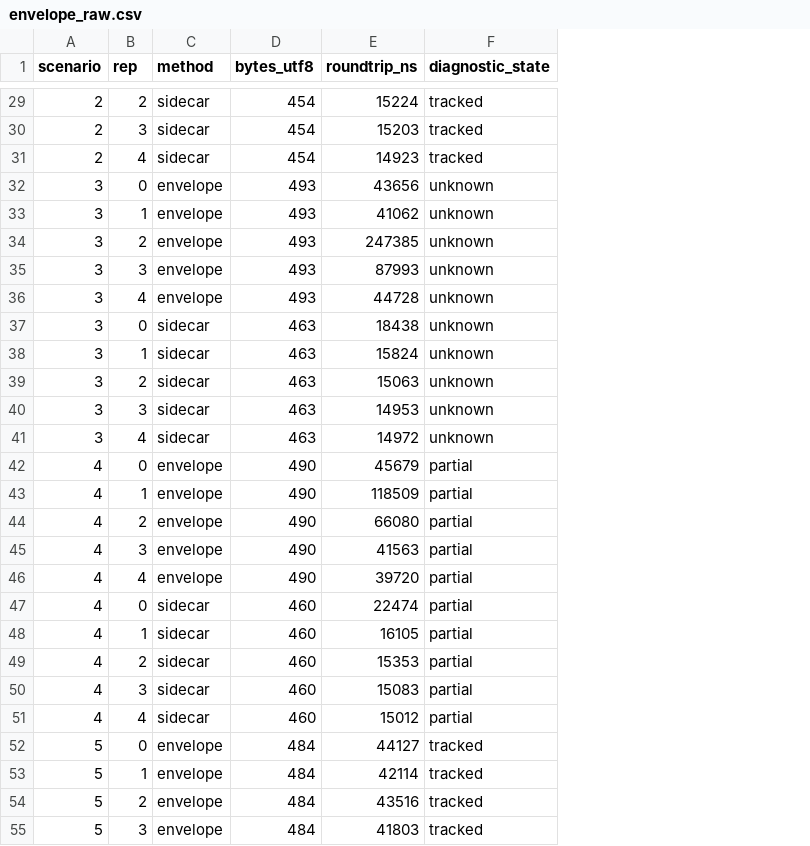
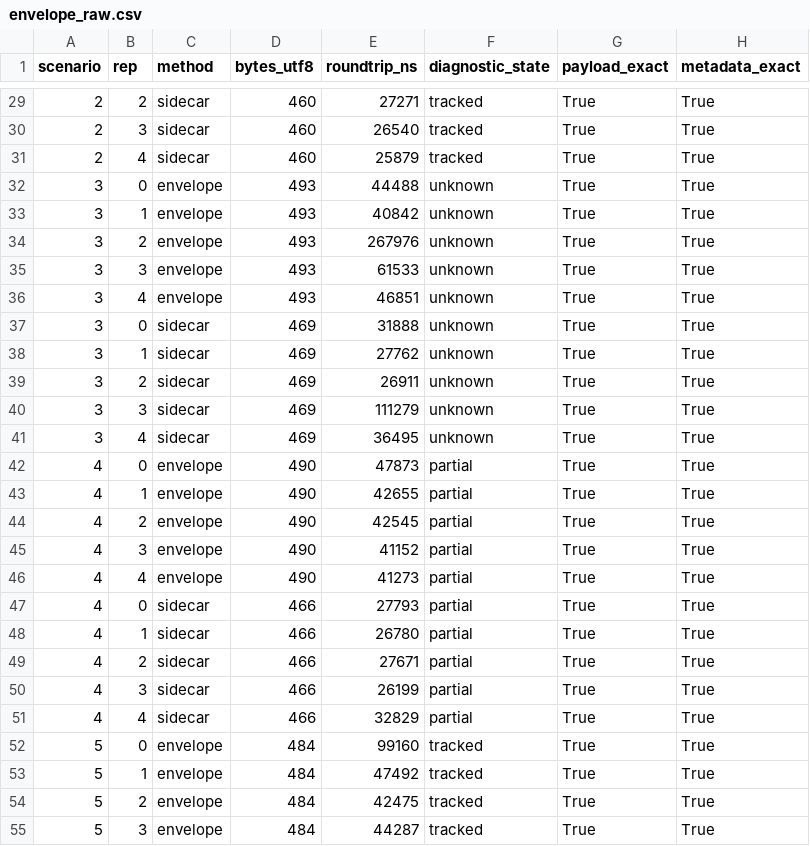
Before and after one commit to Jose85100/Portafolio, a CSV file: 02-mathematics-statistics-and-quant/quant-libraries/streaming-moments/results/envelope_raw.csv, drawn as a sheet; only a part is shown, gaps mark what is left out; the diff covers the shown part only; the diff names each change by its address in the sheet, - before the commit and + after, or states it on an @@ line.

```diff
--- a/02-mathematics-statistics-and-quant/quant-libraries/streaming-moments/results/envelope_raw.csv
+++ b/02-mathematics-statistics-and-quant/quant-libraries/streaming-moments/results/envelope_raw.csv
+column G (payload_exact), rows 29-55: all True
+column H (metadata_exact), rows 29-55: all True
-D29:D31 (bytes_utf8): 454
+D29:D31 (bytes_utf8): 460
-E29 (roundtrip_ns): 15224
+E29 (roundtrip_ns): 27271
-E30 (roundtrip_ns): 15203
+E30 (roundtrip_ns): 26540
-E31 (roundtrip_ns): 14923
+E31 (roundtrip_ns): 25879
-E32 (roundtrip_ns): 43656
+E32 (roundtrip_ns): 44488
-E33 (roundtrip_ns): 41062
+E33 (roundtrip_ns): 40842
-E34 (roundtrip_ns): 247385
+E34 (roundtrip_ns): 267976
-E35 (roundtrip_ns): 87993
+E35 (roundtrip_ns): 61533
-E36 (roundtrip_ns): 44728
+E36 (roundtrip_ns): 46851
-D37:D41 (bytes_utf8): 463
+D37:D41 (bytes_utf8): 469
-E37 (roundtrip_ns): 18438
+E37 (roundtrip_ns): 31888
-E38 (roundtrip_ns): 15824
+E38 (roundtrip_ns): 27762
-E39 (roundtrip_ns): 15063
+E39 (roundtrip_ns): 26911
-E40 (roundtrip_ns): 14953
+E40 (roundtrip_ns): 111279
-E41 (roundtrip_ns): 14972
+E41 (roundtrip_ns): 36495
-E42 (roundtrip_ns): 45679
+E42 (roundtrip_ns): 47873
-E43 (roundtrip_ns): 118509
+E43 (roundtrip_ns): 42655
-E44 (roundtrip_ns): 66080
+E44 (roundtrip_ns): 42545
-E45 (roundtrip_ns): 41563
+E45 (roundtrip_ns): 41152
-E46 (roundtrip_ns): 39720
+E46 (roundtrip_ns): 41273
-D47:D51 (bytes_utf8): 460
+D47:D51 (bytes_utf8): 466
-E47 (roundtrip_ns): 22474
+E47 (roundtrip_ns): 27793
-E48 (roundtrip_ns): 16105
+E48 (roundtrip_ns): 26780
-E49 (roundtrip_ns): 15353
+E49 (roundtrip_ns): 27671
-E50 (roundtrip_ns): 15083
+E50 (roundtrip_ns): 26199
-E51 (roundtrip_ns): 15012
+E51 (roundtrip_ns): 32829
-E52 (roundtrip_ns): 44127
+E52 (roundtrip_ns): 99160
-E53 (roundtrip_ns): 42114
+E53 (roundtrip_ns): 47492
-E54 (roundtrip_ns): 43516
+E54 (roundtrip_ns): 42475
-E55 (roundtrip_ns): 41803
+E55 (roundtrip_ns): 44287
```
Also changed, not shown: 140 edited cells elsewhere in this file, 18 other files.
